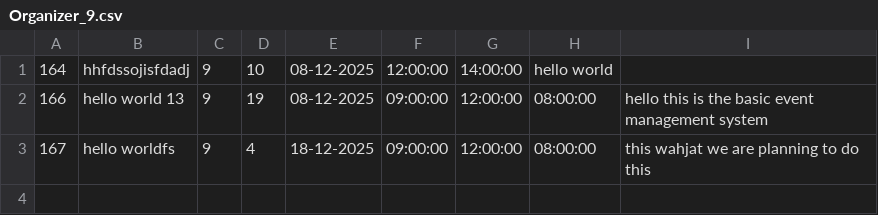
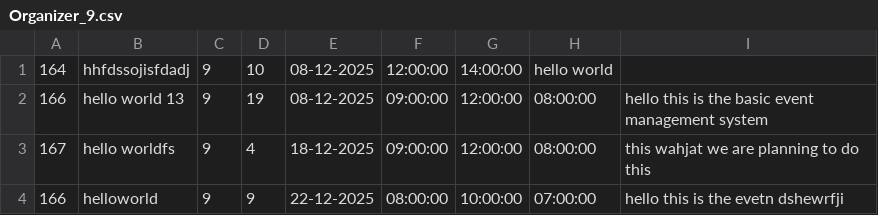
Before and after one commit to BhaveshGadling77/DSA_Project, a CSV file: Data/Organizer_9.csv, drawn as a sheet.

```diff
--- a/Data/Organizer_9.csv
+++ b/Data/Organizer_9.csv
@@ -3 +3,2 @@
 167,hello worldfs ,9,4,18-12-2025,09:00:00,12:00:00,08:00:00,this wahjat we are planning to do this
+166,helloworld,9,9,22-12-2025,08:00:00,10:00:00,07:00:00,hello this is the evetn dshewrfji
```
Also changed, not shown: Data/events.csv, Data/userAttendee.csv, 8 other files.
